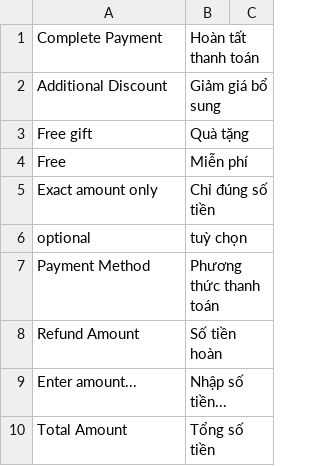
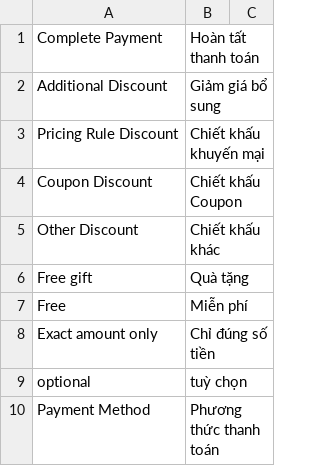
Before and after one commit to MBW-Digital/mbwnext-pos, a CSV file: pos_next/translations/vi.csv, drawn as a sheet; only a part is shown; the shorter side is filled out with more unchanged rows.

Commit message:
fix coupon

```diff
--- a/pos_next/translations/vi.csv
+++ b/pos_next/translations/vi.csv
@@ -2,2 +2,5 @@
 "Additional Discount","Giảm giá bổ sung",""
+"Pricing Rule Discount","Chiết khấu khuyến mại",""
+"Coupon Discount","Chiết khấu Coupon",""
+"Other Discount","Chiết khấu khác",""
 "Free gift","Quà tặng",""
```
Also changed, not shown: 5 other files.
